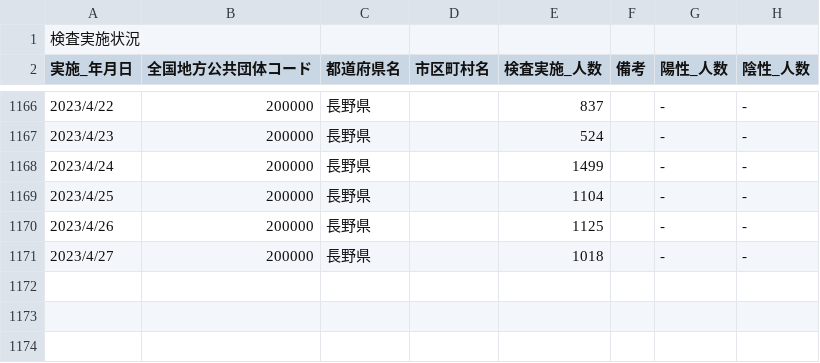
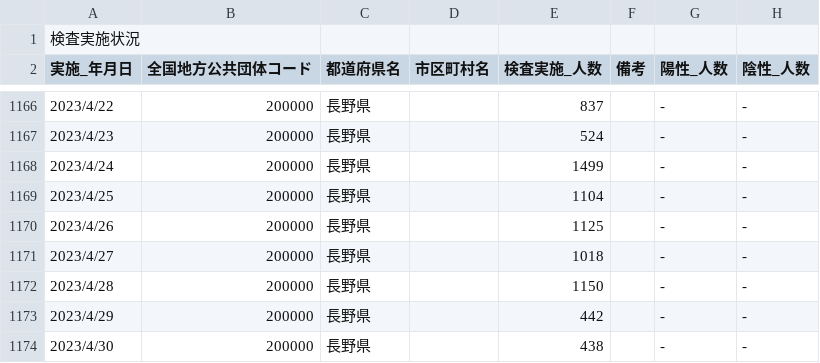
Before and after one commit to wataruoguchi/covid19_nagano_csv_to_json, a CSV file: src/.encoded/test_count.csv, drawn as a sheet; only a part is shown, gaps mark what is left out.

```diff
--- a/src/.encoded/test_count.csv
+++ b/src/.encoded/test_count.csv
@@ -1171 +1171,4 @@
 2023/4/27,200000,長野県,,1018,,-,-
+2023/4/28,200000,長野県,,1150,,-,-
+2023/4/29,200000,長野県,,442,,-,-
+2023/4/30,200000,長野県,,438,,-,-
```
Also changed, not shown: src/.encoded/200000_nagano_covid19_test_count.csv, 2 other files.
